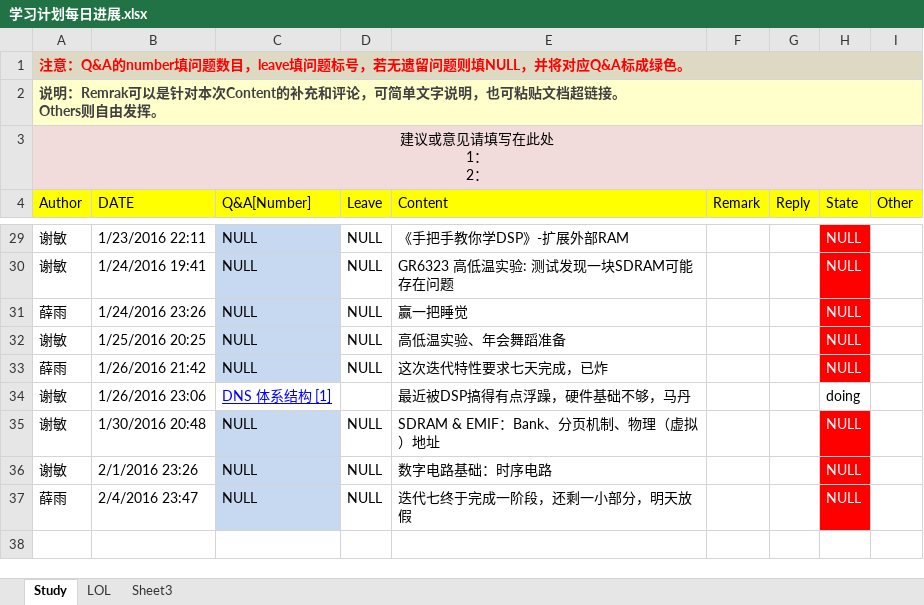
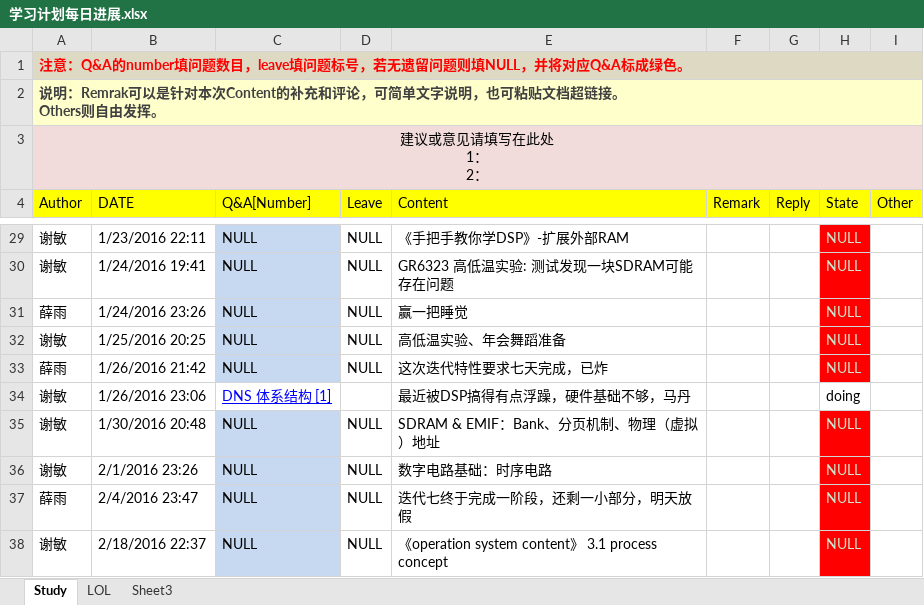
Before and after one commit to OOCC/PlanGIt, an Excel workbook: 学习计划每日进展.xlsx, sheet Study, drawn as a sheet; only a part is shown, gaps mark what is left out; values as stored, in another font and other column widths than the file's, no borders; the diff covers the shown part only; the diff names each change by its address in the sheet, - before the commit and + after, or states it on an @@ line.

```diff
--- a/学习计划每日进展.xlsx (sheet Study)
+++ b/学习计划每日进展.xlsx (sheet Study)
-H29:H33 text colour: #FFFFFF
+H29:H33 text colour: #CCE8CF
-H35:H37 text colour: #FFFFFF
+H35:H37 text colour: #CCE8CF
+row 38: 谢敏 | 2/18/2016 22:37 | NULL | NULL | 《operation system content》 3.1 process concept |  |  | NULL
```
Also changed, not shown: cell formats elsewhere in this sheet, sheet LOL, 周计划2016.xlsx.
